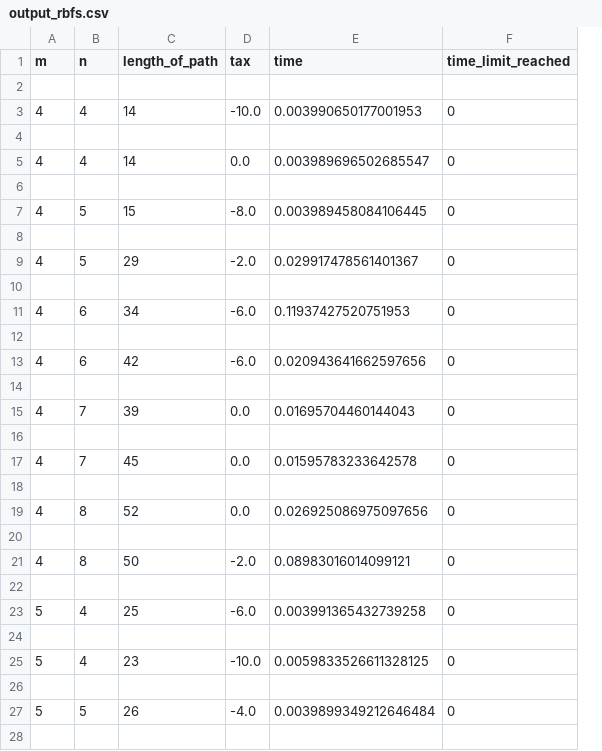
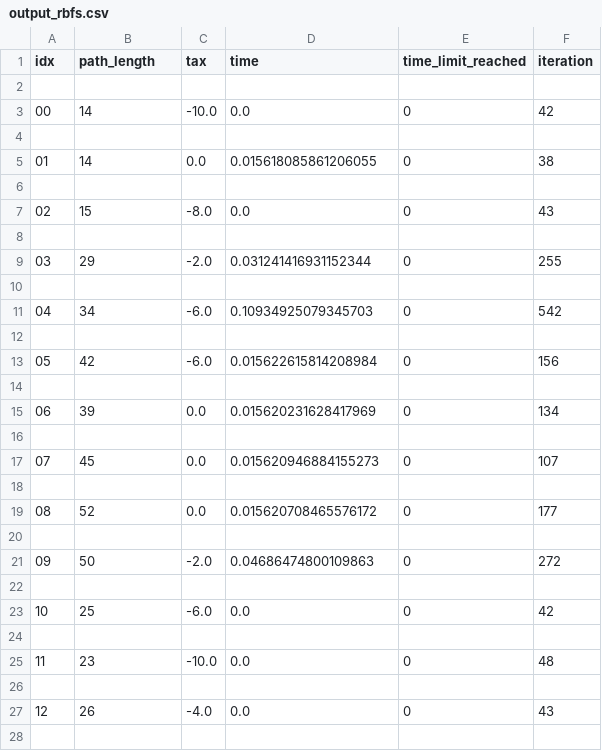
Before and after one commit to htnminh/AI-intro-project, a CSV file: AI_intro_project/_load_all_analyzed_csv_files/output_rbfs.csv, drawn as a sheet; only a part is shown; removed rows and columns are numbered as before the commit, all else as after; the diff covers the shown part only; the diff names each change by its address in the sheet, - before the commit and + after, or states it on an @@ line.

Commit message:
Update output_rbfs.csv

```diff
--- a/AI_intro_project/_load_all_analyzed_csv_files/output_rbfs.csv
+++ b/AI_intro_project/_load_all_analyzed_csv_files/output_rbfs.csv
-column B (n), rows 3-27: 4 |  | 4 |  | 5 |  | 5 |  | 6 |  | 6 |  | 7 |  | 7 |  | 8 |  | 8 |  | 4 |  | 4 |  | 5
+column F (iteration), rows 3-27: 42 |  | 38 |  | 43 |  | 255 |  | 542 |  | 156 |  | 134 |  | 107 |  | 177 |  | 272 |  | 42 |  | 48 |  | 43
-A1: m
+A1: idx
-B1: length_of_path
+B1: path_length
-A3 (idx): 4
+A3 (idx): 00
-D3 (time): 0.003990650177001953
+D3 (time): 0.0
-A5 (idx): 4
+A5 (idx): 01
-D5 (time): 0.003989696502685547
+D5 (time): 0.015618085861206055
-A7 (idx): 4
+A7 (idx): 02
-D7 (time): 0.003989458084106445
+D7 (time): 0.0
-A9 (idx): 4
+A9 (idx): 03
-D9 (time): 0.029917478561401367
+D9 (time): 0.031241416931152344
-A11 (idx): 4
+A11 (idx): 04
-D11 (time): 0.11937427520751953
+D11 (time): 0.10934925079345703
-A13 (idx): 4
+A13 (idx): 05
-D13 (time): 0.020943641662597656
+D13 (time): 0.015622615814208984
-A15 (idx): 4
+A15 (idx): 06
-D15 (time): 0.01695704460144043
+D15 (time): 0.015620231628417969
-A17 (idx): 4
+A17 (idx): 07
-D17 (time): 0.01595783233642578
+D17 (time): 0.015620946884155273
-A19 (idx): 4
+A19 (idx): 08
-D19 (time): 0.026925086975097656
+D19 (time): 0.015620708465576172
-A21 (idx): 4
+A21 (idx): 09
-D21 (time): 0.08983016014099121
+D21 (time): 0.04686474800109863
-A23 (idx): 5
+A23 (idx): 10
-D23 (time): 0.003991365432739258
+D23 (time): 0.0
-A25 (idx): 5
+A25 (idx): 11
-D25 (time): 0.0059833526611328125
+D25 (time): 0.0
-A27 (idx): 5
+A27 (idx): 12
-D27 (time): 0.0039899349212646484
+D27 (time): 0.0
```
Also changed, not shown: 74 edited cells elsewhere in this file.
